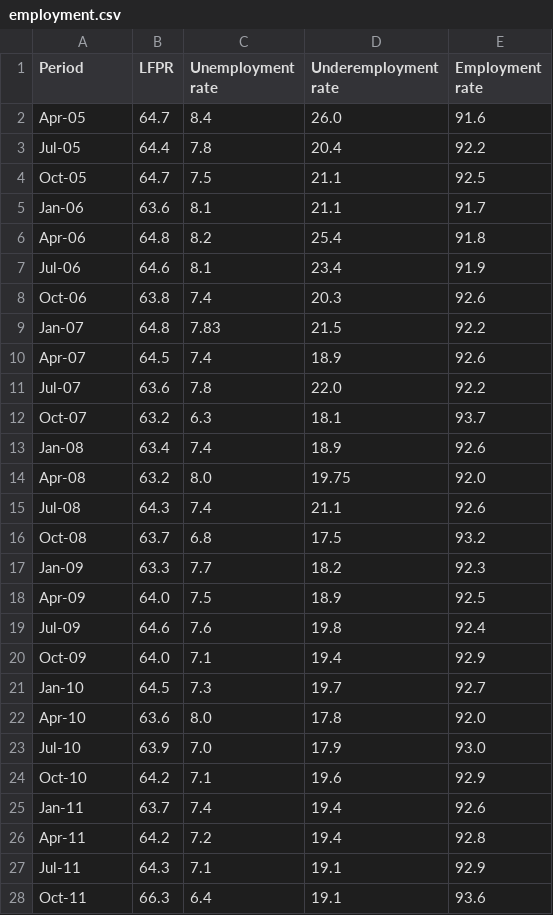
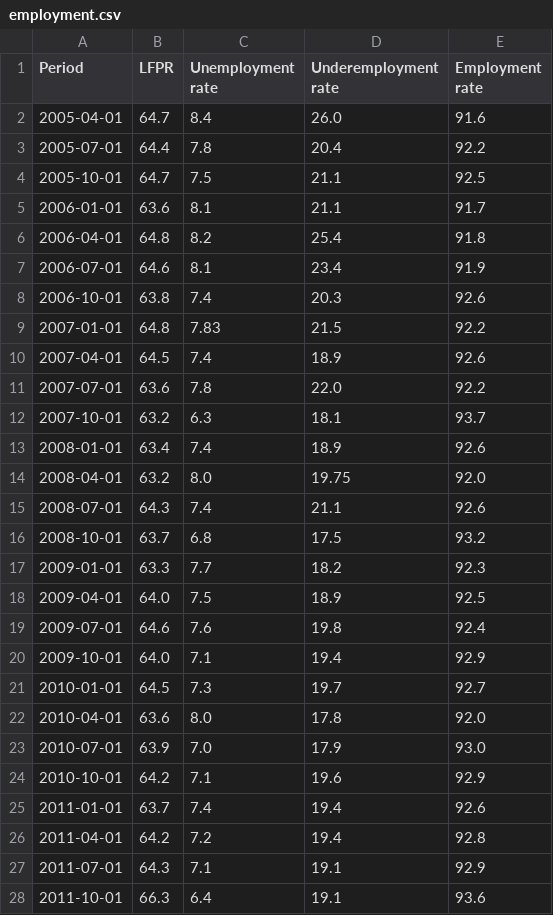
Before and after one commit to pmagtulis/econ-database, a CSV file: csv/employment.csv, drawn as a sheet; only a part is shown; the diff covers the shown part only.

```diff
--- a/csv/employment.csv
+++ b/csv/employment.csv
@@ -1,28 +1,28 @@
 Period,LFPR,Unemployment rate,Underemployment rate,Employment rate
-Apr-05,64.7,8.4,26.0,91.6
-Jul-05,64.4,7.8,20.4,92.2
-Oct-05,64.7,7.5,21.1,92.5
-Jan-06,63.6,8.1,21.1,91.7
-Apr-06,64.8,8.2,25.4,91.8
-Jul-06,64.6,8.1,23.4,91.9
-Oct-06,63.8,7.4,20.3,92.6
-Jan-07,64.8,7.83,21.5,92.2
-Apr-07,64.5,7.4,18.9,92.6
-Jul-07,63.6,7.8,22.0,92.2
-Oct-07,63.2,6.3,18.1,93.7
-Jan-08,63.4,7.4,18.9,92.6
-Apr-08,63.2,8.0,19.75,92.0
-Jul-08,64.3,7.4,21.1,92.6
-Oct-08,63.7,6.8,17.5,93.2
-Jan-09,63.3,7.7,18.2,92.3
-Apr-09,64.0,7.5,18.9,92.5
-Jul-09,64.6,7.6,19.8,92.4
-Oct-09,64.0,7.1,19.4,92.9
-Jan-10,64.5,7.3,19.7,92.7
-Apr-10,63.6,8.0,17.8,92.0
-Jul-10,63.9,7.0,17.9,93.0
-Oct-10,64.2,7.1,19.6,92.9
-Jan-11,63.7,7.4,19.4,92.6
-Apr-11,64.2,7.2,19.4,92.8
-Jul-11,64.3,7.1,19.1,92.9
-Oct-11,66.3,6.4,19.1,93.6
+2005-04-01,64.7,8.4,26.0,91.6
+2005-07-01,64.4,7.8,20.4,92.2
+2005-10-01,64.7,7.5,21.1,92.5
+2006-01-01,63.6,8.1,21.1,91.7
+2006-04-01,64.8,8.2,25.4,91.8
+2006-07-01,64.6,8.1,23.4,91.9
+2006-10-01,63.8,7.4,20.3,92.6
+2007-01-01,64.8,7.83,21.5,92.2
+2007-04-01,64.5,7.4,18.9,92.6
+2007-07-01,63.6,7.8,22.0,92.2
+2007-10-01,63.2,6.3,18.1,93.7
+2008-01-01,63.4,7.4,18.9,92.6
+2008-04-01,63.2,8.0,19.75,92.0
+2008-07-01,64.3,7.4,21.1,92.6
+2008-10-01,63.7,6.8,17.5,93.2
+2009-01-01,63.3,7.7,18.2,92.3
+2009-04-01,64.0,7.5,18.9,92.5
+2009-07-01,64.6,7.6,19.8,92.4
+2009-10-01,64.0,7.1,19.4,92.9
+2010-01-01,64.5,7.3,19.7,92.7
+2010-04-01,63.6,8.0,17.8,92.0
+2010-07-01,63.9,7.0,17.9,93.0
+2010-10-01,64.2,7.1,19.6,92.9
+2011-01-01,63.7,7.4,19.4,92.6
+2011-04-01,64.2,7.2,19.4,92.8
+2011-07-01,64.3,7.1,19.1,92.9
+2011-10-01,66.3,6.4,19.1,93.6
```
Also changed, not shown: 48 edited cells elsewhere in this file, 1 other file.
